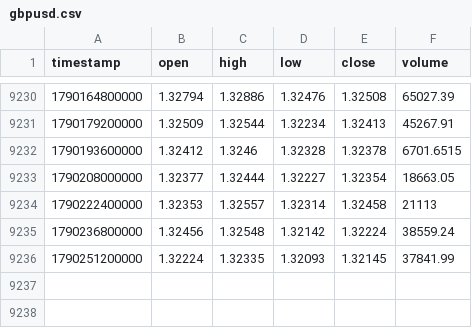
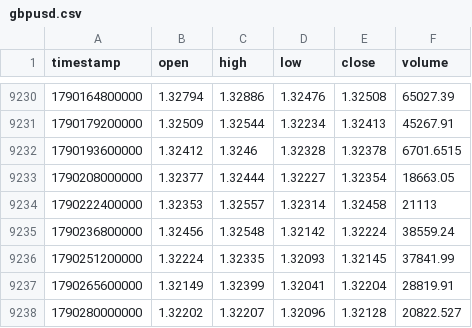
Before and after one commit to rikuudon24-beep/-fx-research-engine, a CSV file: data/market/h4/gbpusd.csv, drawn as a sheet; only a part is shown, gaps mark what is left out; the diff names each change by its address in the sheet, - before the commit and + after, or states it on an @@ line.

```diff
--- a/data/market/h4/gbpusd.csv
+++ b/data/market/h4/gbpusd.csv
+row 9237: 1790265600000 | 1.32149 | 1.32399 | 1.32041 | 1.32204 | 28819.91
+row 9238: 1790280000000 | 1.32202 | 1.32207 | 1.32096 | 1.32128 | 20822.527
```
Also changed, not shown: data/market/h4/audusd.csv, data/market/h4/usdjpy.csv, 1 other file.
